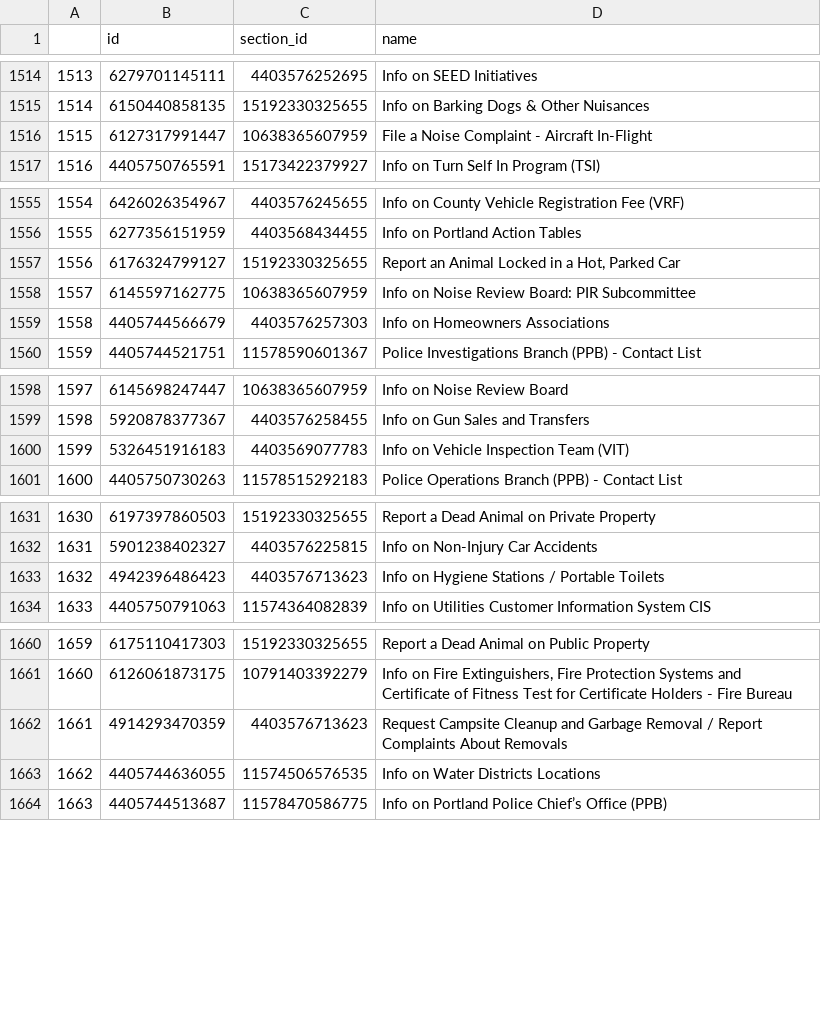
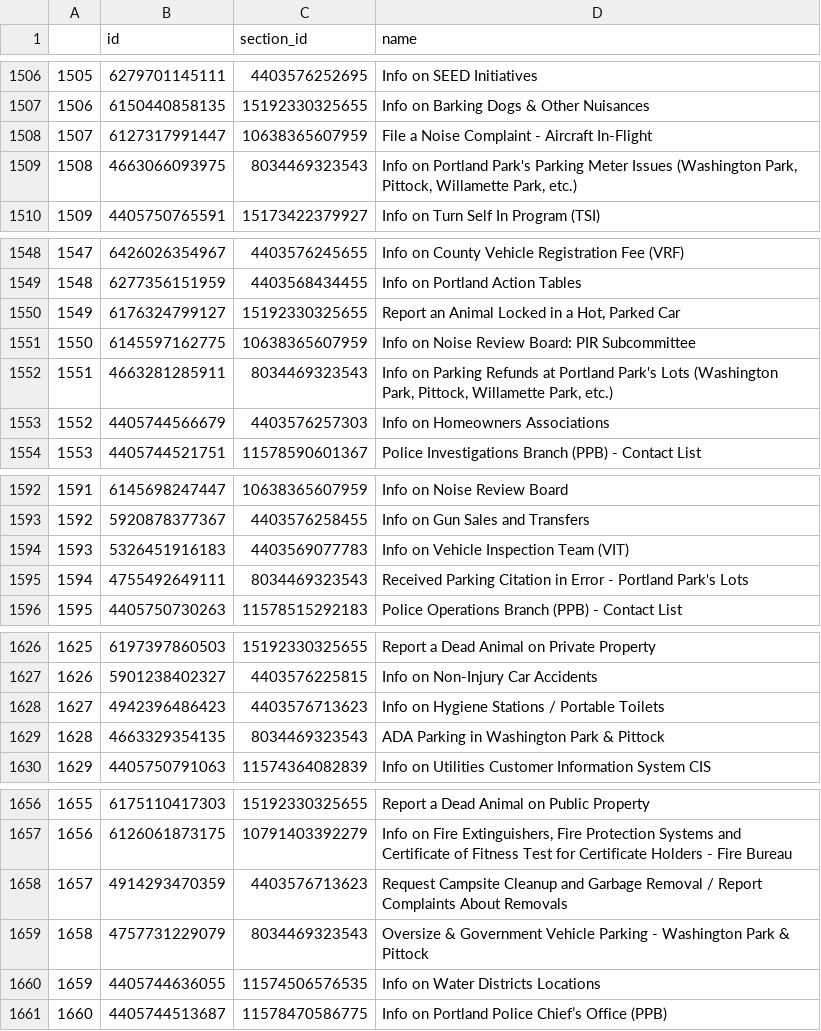
Before and after one commit to eGovPDX/zendesk-data-analysis, a CSV file: data/articles.csv, drawn as a sheet; only a part is shown, gaps mark what is left out; the diff covers the shown part only; the diff names each change by its address in the sheet, - before the commit and + after, or states it on an @@ line.

```diff
--- a/data/articles.csv
+++ b/data/articles.csv
@@ column A renumbered from row 3 down @@
+row 1509: 1508 | 4663066093975 | 8034469323543 | Info on Portland Park's Parking Meter Issues (Washington Park, Pittock, Willamette Park, etc.)
+row 1552: 1551 | 4663281285911 | 8034469323543 | Info on Parking Refunds at Portland Park's Lots (Washington Park, Pittock, Willamette Park, etc.)
+row 1595: 1594 | 4755492649111 | 8034469323543 | Received Parking Citation in Error - Portland Park's Lots
+row 1629: 1628 | 4663329354135 | 8034469323543 | ADA Parking in Washington Park & Pittock
+row 1659: 1658 | 4757731229079 | 8034469323543 | Oversize & Government Vehicle Parking - Washington Park & Pittock
```
Also changed, not shown: 4 added rows, 11 removed rows and 1 edited cell elsewhere in this file.
